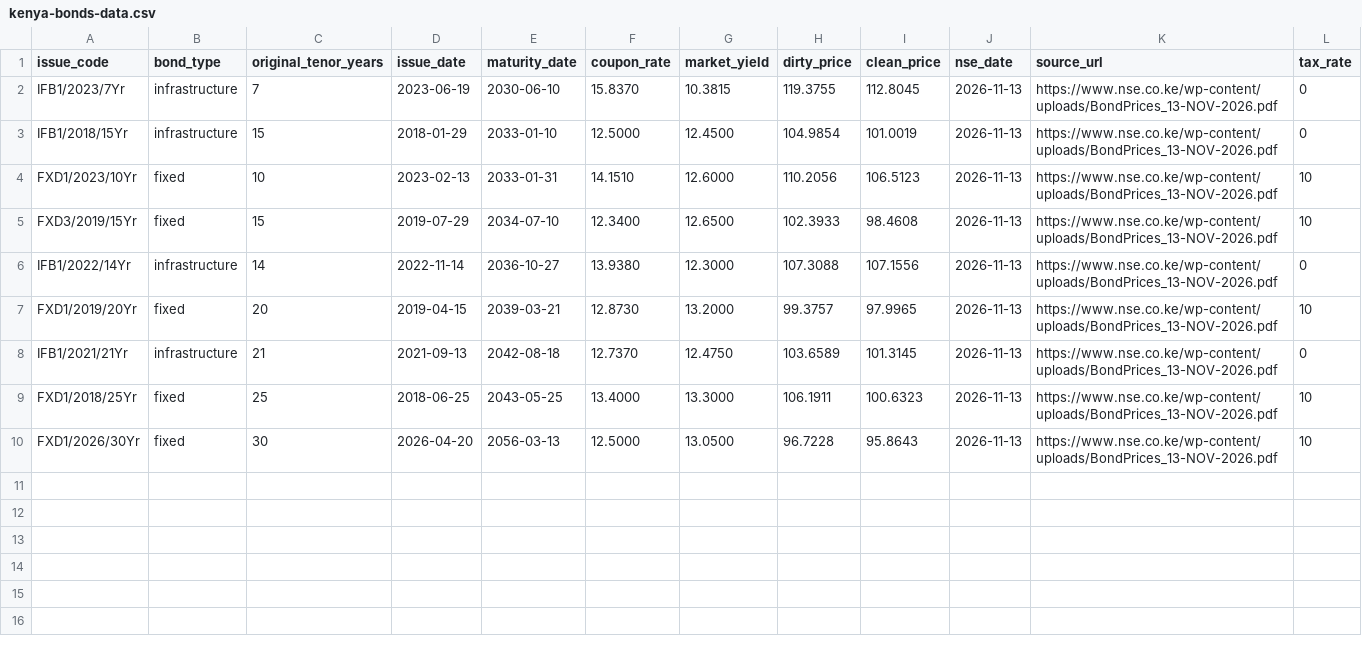
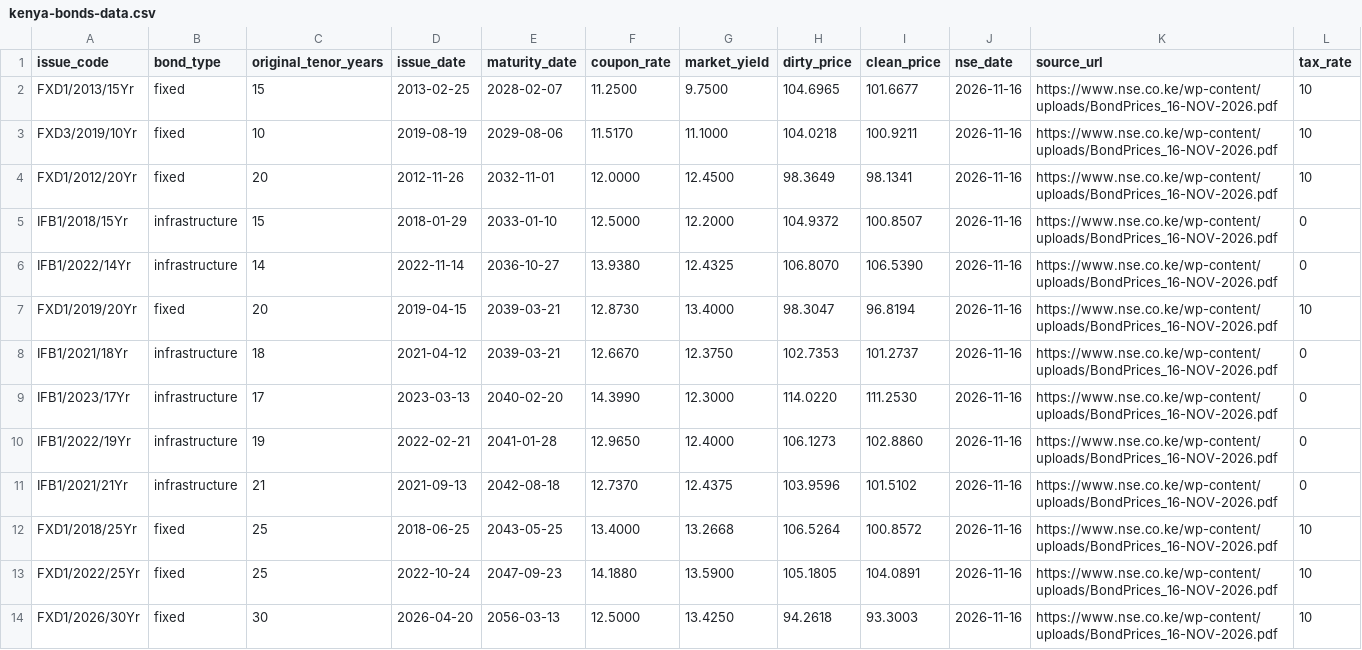
Before and after one commit to Coinimain/kenyanmmf, a CSV file: kenya-bonds-data.csv, drawn as a sheet.

```diff
--- a/kenya-bonds-data.csv
+++ b/kenya-bonds-data.csv
@@ -1,10 +1,14 @@
 issue_code,bond_type,original_tenor_years,issue_date,maturity_date,coupon_rate,market_yield,dirty_price,clean_price,nse_date,source_url,tax_rate
-IFB1/2023/7Yr,infrastructure,7,2023-06-19,2030-06-10,15.8370,10.3815,119.3755,112.8045,2026-11-13,https://www.nse.co.ke/wp-content/uploads/BondPrices_13-NOV-2026.pdf,0
-IFB1/2018/15Yr,infrastructure,15,2018-01-29,2033-01-10,12.5000,12.4500,104.9854,101.0019,2026-11-13,https://www.nse.co.ke/wp-content/uploads/BondPrices_13-NOV-2026.pdf,0
-FXD1/2023/10Yr,fixed,10,2023-02-13,2033-01-31,14.1510,12.6000,110.2056,106.5123,2026-11-13,https://www.nse.co.ke/wp-content/uploads/BondPrices_13-NOV-2026.pdf,10
-FXD3/2019/15Yr,fixed,15,2019-07-29,2034-07-10,12.3400,12.6500,102.3933,98.4608,2026-11-13,https://www.nse.co.ke/wp-content/uploads/BondPrices_13-NOV-2026.pdf,10
-IFB1/2022/14Yr,infrastructure,14,2022-11-14,2036-10-27,13.9380,12.3000,107.3088,107.1556,2026-11-13,https://www.nse.co.ke/wp-content/uploads/BondPrices_13-NOV-2026.pdf,0
-FXD1/2019/20Yr,fixed,20,2019-04-15,2039-03-21,12.8730,13.2000,99.3757,97.9965,2026-11-13,https://www.nse.co.ke/wp-content/uploads/BondPrices_13-NOV-2026.pdf,10
-IFB1/2021/21Yr,infrastructure,21,2021-09-13,2042-08-18,12.7370,12.4750,103.6589,101.3145,2026-11-13,https://www.nse.co.ke/wp-content/uploads/BondPrices_13-NOV-2026.pdf,0
-FXD1/2018/25Yr,fixed,25,2018-06-25,2043-05-25,13.4000,13.3000,106.1911,100.6323,2026-11-13,https://www.nse.co.ke/wp-content/uploads/BondPrices_13-NOV-2026.pdf,10
-FXD1/2026/30Yr,fixed,30,2026-04-20,2056-03-13,12.5000,13.0500,96.7228,95.8643,2026-11-13,https://www.nse.co.ke/wp-content/uploads/BondPrices_13-NOV-2026.pdf,10
+FXD1/2013/15Yr,fixed,15,2013-02-25,2028-02-07,11.2500,9.7500,104.6965,101.6677,2026-11-16,https://www.nse.co.ke/wp-content/uploads/BondPrices_16-NOV-2026.pdf,10
+FXD3/2019/10Yr,fixed,10,2019-08-19,2029-08-06,11.5170,11.1000,104.0218,100.9211,2026-11-16,https://www.nse.co.ke/wp-content/uploads/BondPrices_16-NOV-2026.pdf,10
+FXD1/2012/20Yr,fixed,20,2012-11-26,2032-11-01,12.0000,12.4500,98.3649,98.1341,2026-11-16,https://www.nse.co.ke/wp-content/uploads/BondPrices_16-NOV-2026.pdf,10
+IFB1/2018/15Yr,infrastructure,15,2018-01-29,2033-01-10,12.5000,12.2000,104.9372,100.8507,2026-11-16,https://www.nse.co.ke/wp-content/uploads/BondPrices_16-NOV-2026.pdf,0
+IFB1/2022/14Yr,infrastructure,14,2022-11-14,2036-10-27,13.9380,12.4325,106.8070,106.5390,2026-11-16,https://www.nse.co.ke/wp-content/uploads/BondPrices_16-NOV-2026.pdf,0
+FXD1/2019/20Yr,fixed,20,2019-04-15,2039-03-21,12.8730,13.4000,98.3047,96.8194,2026-11-16,https://www.nse.co.ke/wp-content/uploads/BondPrices_16-NOV-2026.pdf,10
+IFB1/2021/18Yr,infrastructure,18,2021-04-12,2039-03-21,12.6670,12.3750,102.7353,101.2737,2026-11-16,https://www.nse.co.ke/wp-content/uploads/BondPrices_16-NOV-2026.pdf,0
+IFB1/2023/17Yr,infrastructure,17,2023-03-13,2040-02-20,14.3990,12.3000,114.0220,111.2530,2026-11-16,https://www.nse.co.ke/wp-content/uploads/BondPrices_16-NOV-2026.pdf,0
+IFB1/2022/19Yr,infrastructure,19,2022-02-21,2041-01-28,12.9650,12.4000,106.1273,102.8860,2026-11-16,https://www.nse.co.ke/wp-content/uploads/BondPrices_16-NOV-2026.pdf,0
+IFB1/2021/21Yr,infrastructure,21,2021-09-13,2042-08-18,12.7370,12.4375,103.9596,101.5102,2026-11-16,https://www.nse.co.ke/wp-content/uploads/BondPrices_16-NOV-2026.pdf,0
+FXD1/2018/25Yr,fixed,25,2018-06-25,2043-05-25,13.4000,13.2668,106.5264,100.8572,2026-11-16,https://www.nse.co.ke/wp-content/uploads/BondPrices_16-NOV-2026.pdf,10
+FXD1/2022/25Yr,fixed,25,2022-10-24,2047-09-23,14.1880,13.5900,105.1805,104.0891,2026-11-16,https://www.nse.co.ke/wp-content/uploads/BondPrices_16-NOV-2026.pdf,10
+FXD1/2026/30Yr,fixed,30,2026-04-20,2056-03-13,12.5000,13.4250,94.2618,93.3003,2026-11-16,https://www.nse.co.ke/wp-content/uploads/BondPrices_16-NOV-2026.pdf,10
```
Also changed, not shown: kenya-10y-bond-history.csv, special-funds-data.csv, 1 other file.
